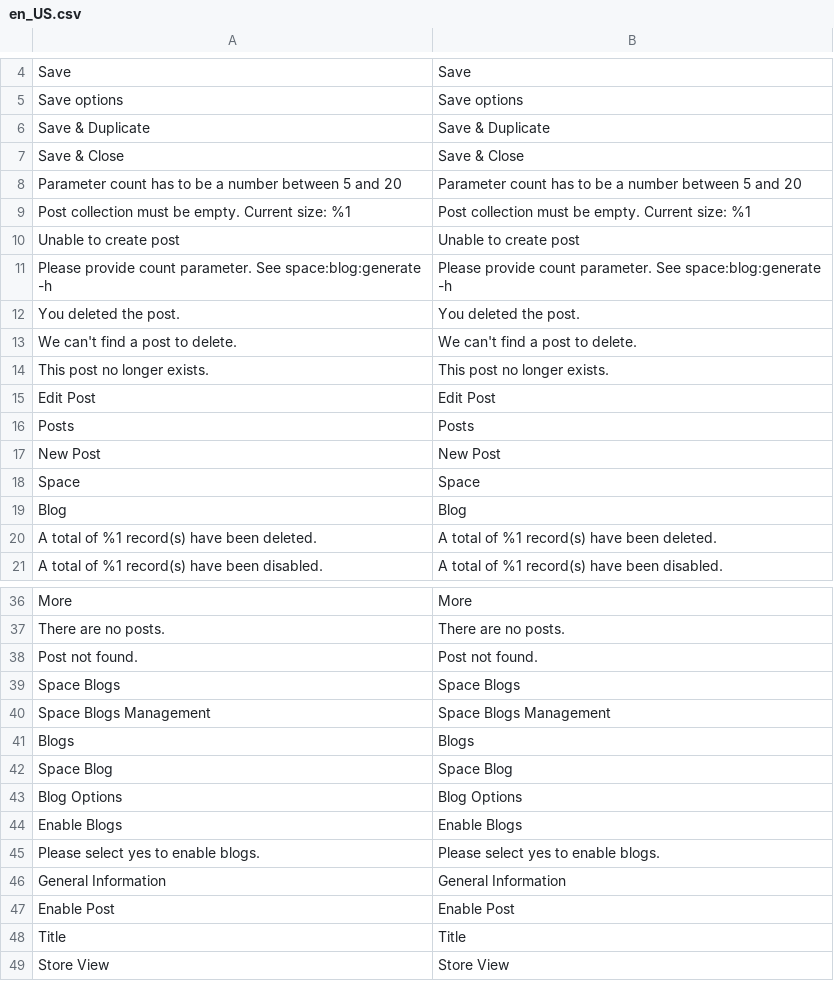
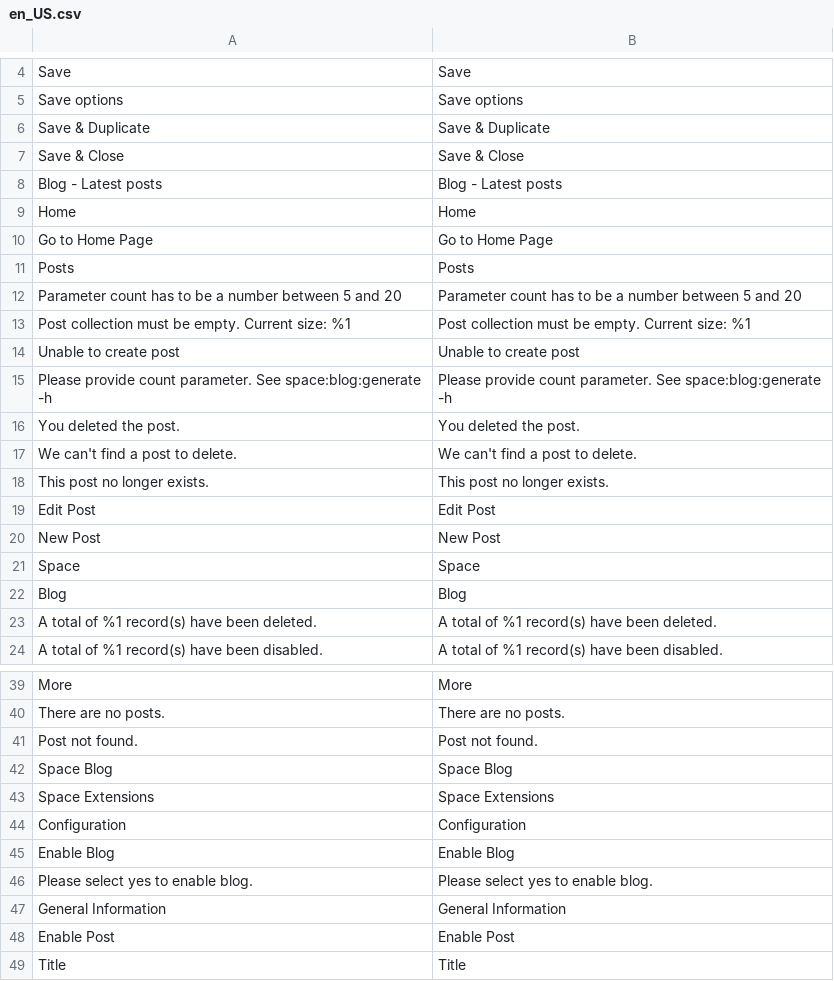
Before and after one commit to AttilaSagiDev/blog, a CSV file: i18n/en_US.csv, drawn as a sheet; only a part is shown, gaps mark what is left out; the shorter side is filled out with more unchanged rows.

Commit message:
Update readme and translation

```diff
--- a/i18n/en_US.csv
+++ b/i18n/en_US.csv
@@ -7,2 +7,6 @@ Save,Save
 "Save & Close","Save & Close"
+"Blog - Latest posts","Blog - Latest posts"
+Home,Home
+"Go to Home Page","Go to Home Page"
+Posts,Posts
 "Parameter count has to be a number between 5 and 20","Parameter count has to be a number between 5 and 20"
@@ -15,3 +19,2 @@ Save,Save
 "Edit Post","Edit Post"
-Posts,Posts
 "New Post","New Post"
@@ -38,9 +41,7 @@ More,More
 "Post not found.","Post not found."
-"Space Blogs","Space Blogs"
-"Space Blogs Management","Space Blogs Management"
-Blogs,Blogs
 "Space Blog","Space Blog"
-"Blog Options","Blog Options"
-"Enable Blogs","Enable Blogs"
-"Please select yes to enable blogs.","Please select yes to enable blogs."
+"Space Extensions","Space Extensions"
+Configuration,Configuration
+"Enable Blog","Enable Blog"
+"Please select yes to enable blog.","Please select yes to enable blog."
 "General Information","General Information"
```
Also changed, not shown: 1 other file.
